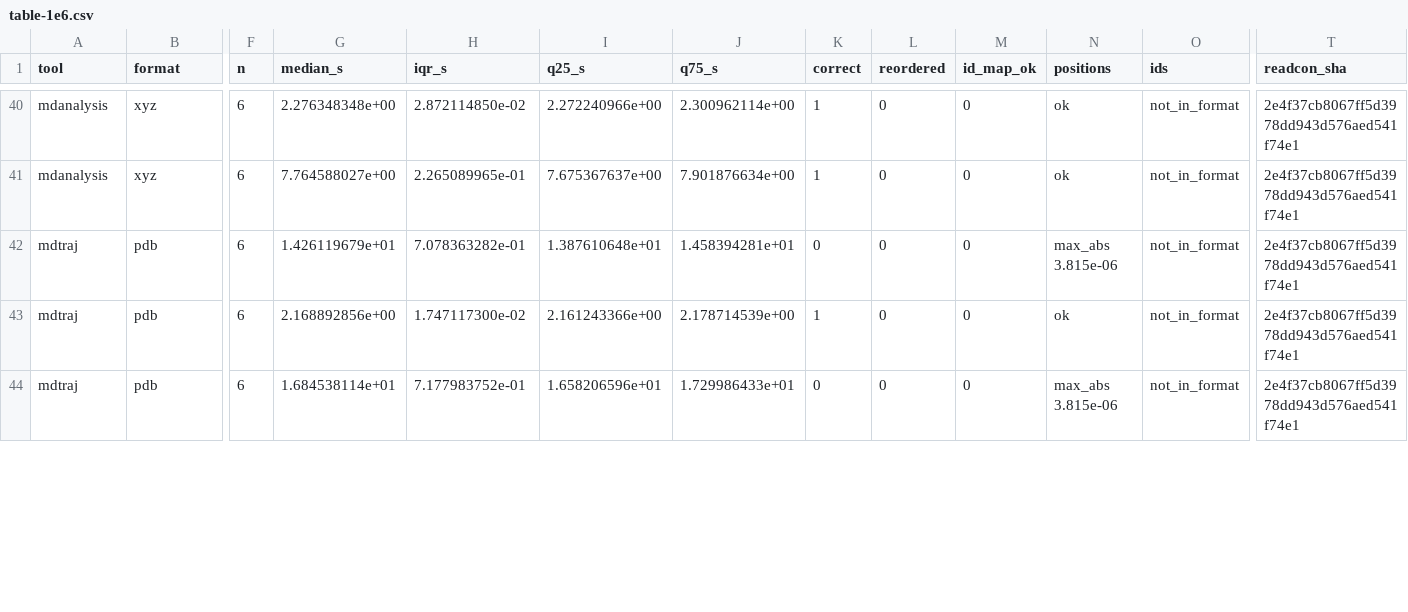
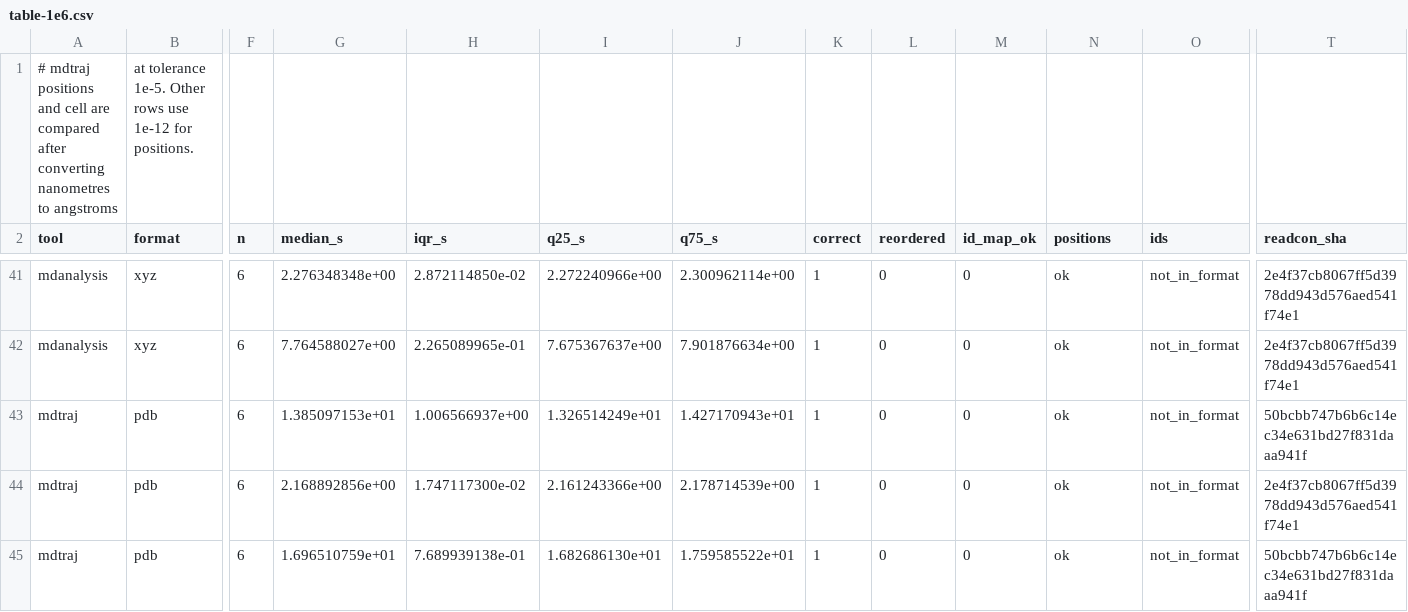
Before and after one commit to lode-org/readcon-core, a CSV file: bench/h2h/results/samefmt/table-1e6.csv, drawn as a sheet; only a part is shown, gaps mark what is left out; addresses are those after the commit; rows hold the shown columns only; the diff covers the shown part only; the diff names each change by its address in the sheet, - before the commit and + after, or states it on an @@ line.

```diff
--- a/bench/h2h/results/samefmt/table-1e6.csv
+++ b/bench/h2h/results/samefmt/table-1e6.csv
+row 1: # mdtraj positions and cell are compared after converting nanometres to angstroms | at tolerance 1e-5. Other rows use 1e-12 for positions.
-G43 (median_s): 1.426119679e+01
+G43 (median_s): 1.385097153e+01
-H43 (iqr_s): 7.078363282e-01
+H43 (iqr_s): 1.006566937e+00
-I43 (q25_s): 1.387610648e+01
+I43 (q25_s): 1.326514249e+01
-J43 (q75_s): 1.458394281e+01
+J43 (q75_s): 1.427170943e+01
-K43 (correct): 0
+K43 (correct): 1
-N43 (positions): max_abs 3.815e-06
+N43 (positions): ok
-T43 (readcon_sha): 2e4f37cb8067ff5d3978dd943d576aed541f74e1
+T43 (readcon_sha): 50bcbb747b6b6c14ec34e631bd27f831daaa941f
-G45 (median_s): 1.684538114e+01
+G45 (median_s): 1.696510759e+01
-H45 (iqr_s): 7.177983752e-01
+H45 (iqr_s): 7.689939138e-01
-I45 (q25_s): 1.658206596e+01
+I45 (q25_s): 1.682686130e+01
-J45 (q75_s): 1.729986433e+01
+J45 (q75_s): 1.759585522e+01
-K45 (correct): 0
+K45 (correct): 1
-N45 (positions): max_abs 3.815e-06
+N45 (positions): ok
-T45 (readcon_sha): 2e4f37cb8067ff5d3978dd943d576aed541f74e1
+T45 (readcon_sha): 50bcbb747b6b6c14ec34e631bd27f831daaa941f
```
Also changed, not shown: 2 added rows and 69 edited cells elsewhere in this file, bench/h2h/results/samefmt/summary.csv, bench/h2h/results/samefmt/table-100k.csv, 32 other files.
